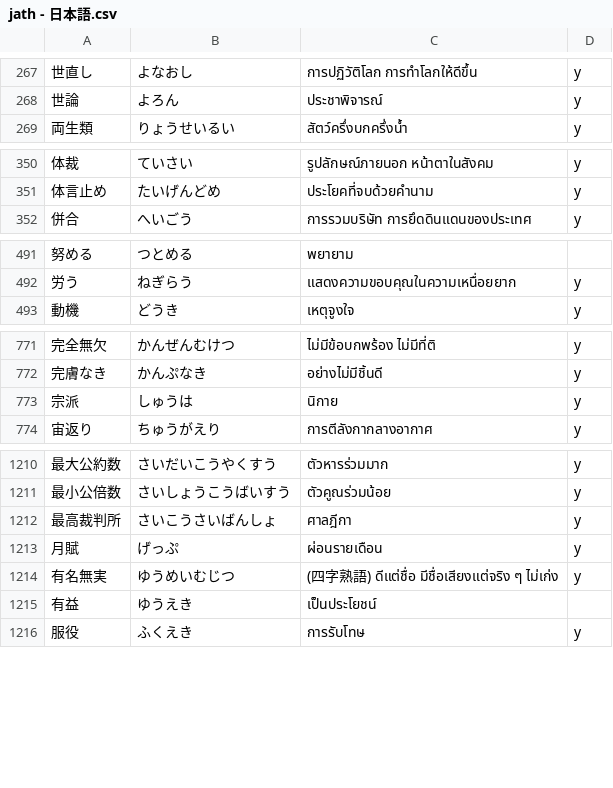
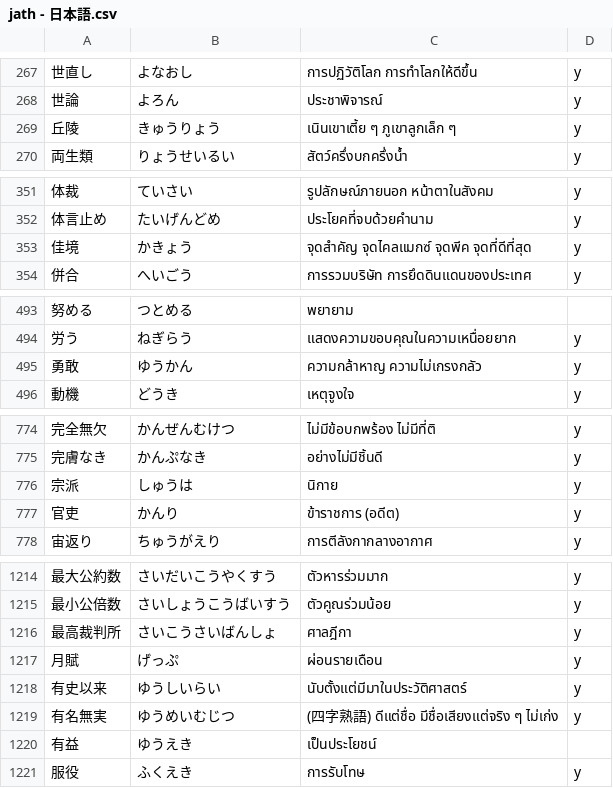
Before and after one commit to ponlawat-w/anki-collection, a CSV file: notes/jath - 日本語.csv, drawn as a sheet; only a part is shown, gaps mark what is left out; the diff covers the shown part only.

```diff
--- a/notes/jath - 日本語.csv
+++ b/notes/jath - 日本語.csv
@@ -268,2 +268,3 @@
 世論,よろん,ประชาพิจารณ์,y
+丘陵,きゅうりょう,เนินเขาเตี้ย ๆ ภูเขาลูกเล็ก ๆ,y
 両生類,りょうせいるい,สัตว์ครึ่งบกครึ่งน้ำ,y
@@ -351,2 +352,3 @@
 体言止め,たいげんどめ,ประโยคที่จบด้วยคำนาม,y
+佳境,かきょう,จุดสำคัญ จุดไคลแมกซ์ จุดพีค จุดที่ดีที่สุด,y
 併合,へいごう,การรวมบริษัท การยึดดินแดนของประเทศ,y
@@ -492,2 +494,3 @@
 労う,ねぎらう,แสดงความขอบคุณในความเหนื่อยยาก,y
+勇敢,ゆうかん,ความกล้าหาญ ความไม่เกรงกลัว,y
 動機,どうき,เหตุจูงใจ,y
@@ -773,2 +776,3 @@
 宗派,しゅうは,นิกาย,y
+官吏,かんり,ข้าราชการ (อดีต),y
 宙返り,ちゅうがえり,การตีลังกากลางอากาศ,y
@@ -1213,2 +1217,3 @@
 月賦,げっぷ,ผ่อนรายเดือน,y
+有史以来,ゆうしいらい,นับตั้งแต่มีมาในประวัติศาสตร์,y
 有名無実,ゆうめいむじつ,(四字熟語) ดีแต่ชื่อ มีชื่อเสียงแต่จริง ๆ ไม่เก่ง,y
```
Also changed, not shown: 4 added rows and 1 edited cell elsewhere in this file, notes/jabs - 日本語・文章.csv, notes/jaym - 日本語・読みかた.csv.
